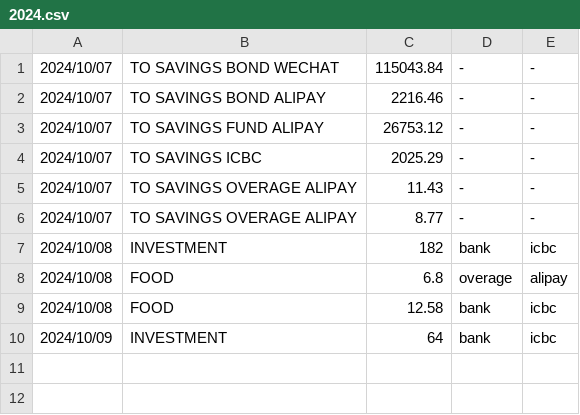
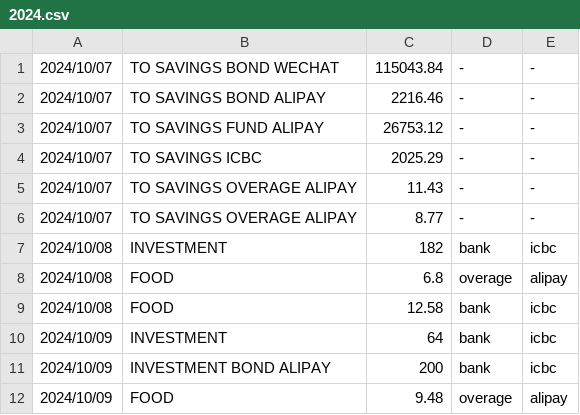
Before and after one commit to zhuqiandai/confucianism, a CSV file: ledger/2024.csv, drawn as a sheet; the diff names each change by its address in the sheet, - before the commit and + after, or states it on an @@ line.

Commit message:
ledger

```diff
--- a/ledger/2024.csv
+++ b/ledger/2024.csv
+row 11: 2024/10/09 | INVESTMENT BOND ALIPAY | 200 | bank | icbc
+row 12: 2024/10/09 | FOOD | 9.48 | overage | alipay
```
Also changed, not shown: 4 other files.
